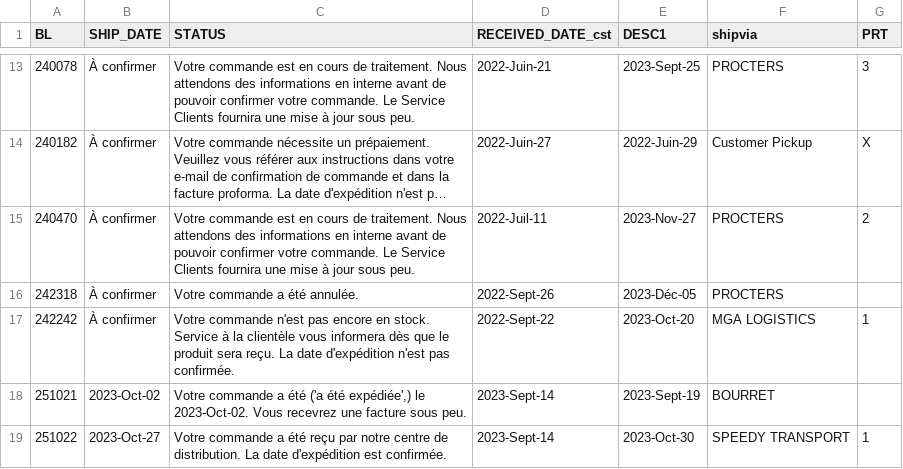
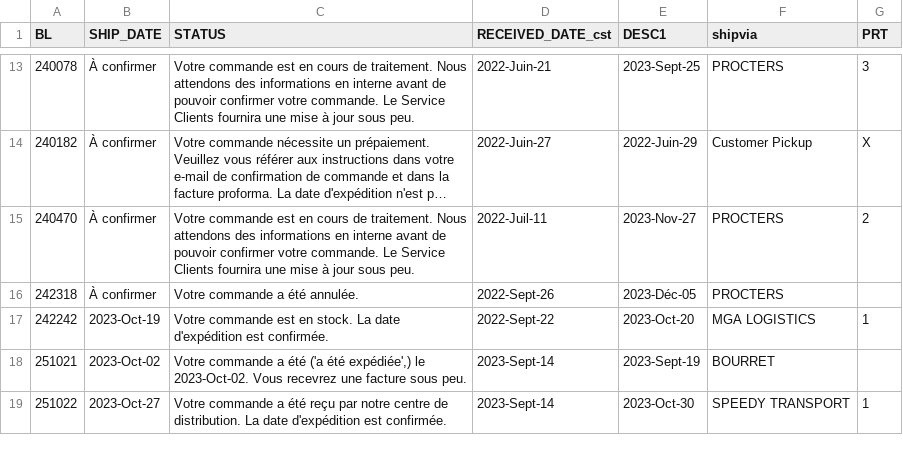
Before and after one commit to dempseysystems/dempseysystems.github.io, a CSV file: shipments-french - Dempsey Canada.csv, drawn as a sheet; only a part is shown, gaps mark what is left out; long unchanged cells end in ….

```diff
--- a/shipments-french - Dempsey Canada.csv
+++ b/shipments-french - Dempsey Canada.csv
@@ -16,3 +16,3 @@ BL,SHIP_DATE,STATUS,RECEIVED_DATE_cst,DESC1,shipvia,PRT
 242318,À confirmer,Votre commande a été annulée.,2022-Sept-26,2023-Déc-05,PROCTERS,
-242242,À confirmer,Votre commande n'est pas encore en stock. Service à la clientèle vous informera dès que le produit sera reçu. La date d'expédition n'est pas confirmée.,2022-Sept-22,2023-Oct-20,MGA LOGISTICS,1
+242242,2023-Oct-19,Votre commande est en stock. La date d'expédition est confirmée.,2022-Sept-22,2023-Oct-20,MGA LOGISTICS,1
 251021,2023-Oct-02,"Votre commande a été ('a été expédiée',) le 2023-Oct-02. Vous recevrez une facture sous peu.",2023-Sept-14,2023-Sept-19,BOURRET,
```
Also changed, not shown: 1 other file.
